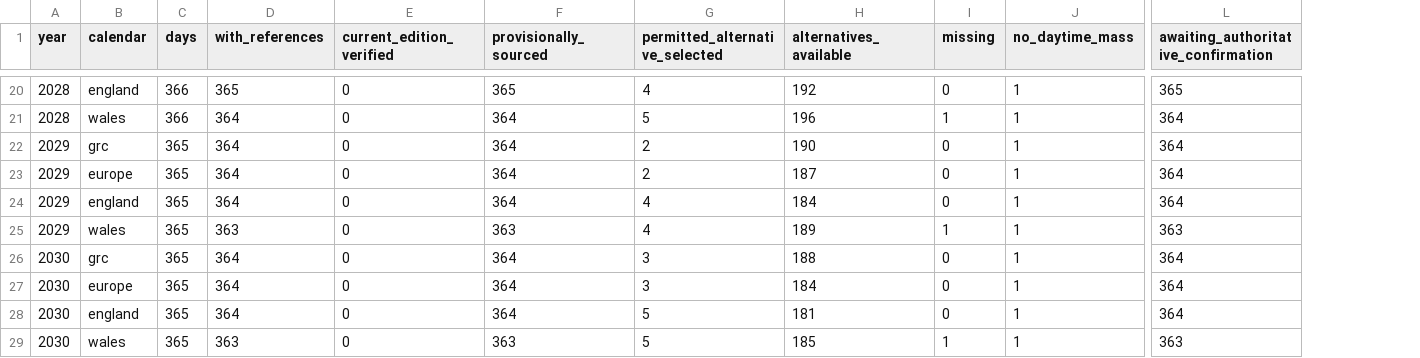
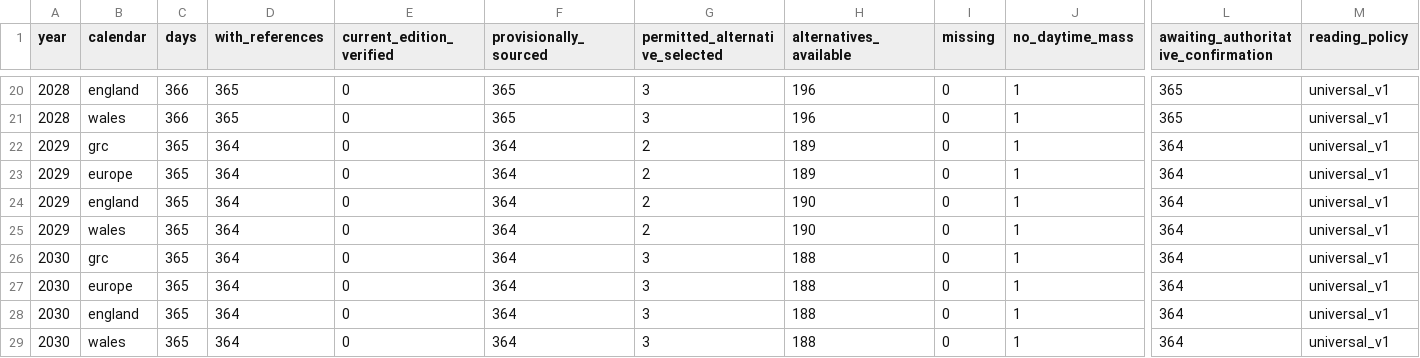
Before and after one commit to danrees84/cathfetch, a TSV file: data/lectionary/coverage_2024_2030.tsv, drawn as a sheet; only a part is shown, gaps mark what is left out; the diff covers the shown part only; the diff names each change by its address in the sheet, - before the commit and + after, or states it on an @@ line.

Commit message:
Simplify v1 to universal readings with local feast scheduling

```diff
--- a/data/lectionary/coverage_2024_2030.tsv
+++ b/data/lectionary/coverage_2024_2030.tsv
+column M (reading_policy), rows 20-29: all universal_v1
-G20 (permitted_alternative_selected): 4
+G20 (permitted_alternative_selected): 3
-H20 (alternatives_available): 192
+H20 (alternatives_available): 196
-D21 (with_references): 364
+D21 (with_references): 365
-F21 (provisionally_sourced): 364
+F21 (provisionally_sourced): 365
-G21 (permitted_alternative_selected): 5
+G21 (permitted_alternative_selected): 3
-I21 (missing): 1
+I21 (missing): 0
-L21: 364
+L21: 365
-H22 (alternatives_available): 190
+H22 (alternatives_available): 189
-H23 (alternatives_available): 187
+H23 (alternatives_available): 189
-G24:G25 (permitted_alternative_selected): 4
+G24:G25 (permitted_alternative_selected): 2
-H24 (alternatives_available): 184
+H24 (alternatives_available): 190
-D25 (with_references): 363
+D25 (with_references): 364
-F25 (provisionally_sourced): 363
+F25 (provisionally_sourced): 364
-H25 (alternatives_available): 189
+H25 (alternatives_available): 190
-I25 (missing): 1
+I25 (missing): 0
-L25: 363
+L25: 364
-H27 (alternatives_available): 184
+H27 (alternatives_available): 188
-G28:G29 (permitted_alternative_selected): 5
+G28:G29 (permitted_alternative_selected): 3
-H28 (alternatives_available): 181
+H28 (alternatives_available): 188
-D29 (with_references): 363
+D29 (with_references): 364
-F29 (provisionally_sourced): 363
+F29 (provisionally_sourced): 364
-H29 (alternatives_available): 185
+H29 (alternatives_available): 188
-I29 (missing): 1
+I29 (missing): 0
-L29: 363
+L29: 364
```
Also changed, not shown: 36 edited cells elsewhere in this file, 12 other files.
